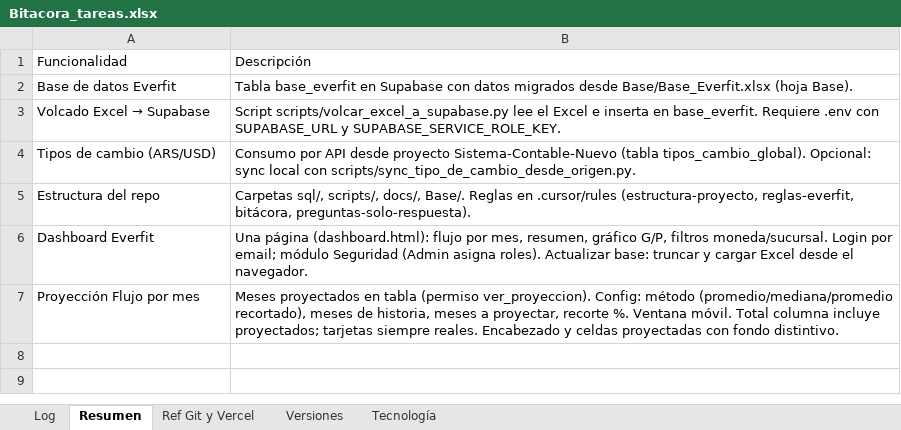
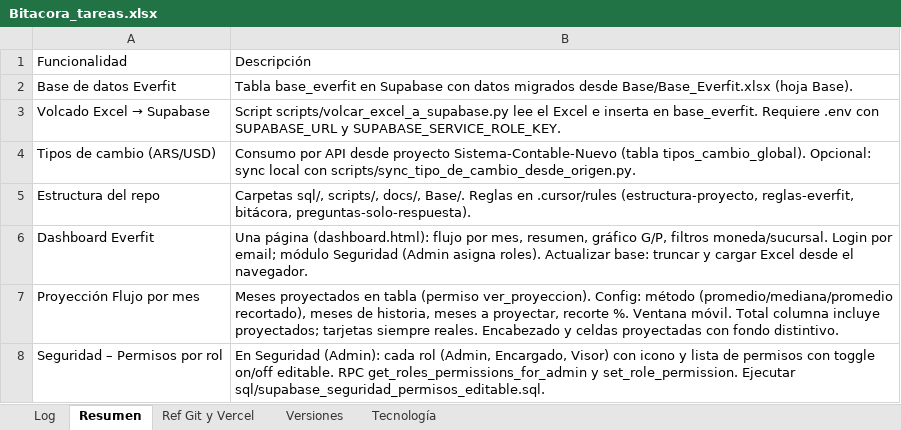
Before and after one commit to lucasbustosmartin-coder/Everfit, an Excel workbook: Bitacora_tareas.xlsx, sheet Resumen, drawn as a sheet; values as stored, in another font and other column widths than the file's, no borders; the diff names each change by its address in the sheet, - before the commit and + after, or states it on an @@ line.

```diff
--- a/Bitacora_tareas.xlsx (sheet Resumen)
+++ b/Bitacora_tareas.xlsx (sheet Resumen)
+row 8: Seguridad – Permisos por rol | En Seguridad (Admin): cada rol (Admin, Encargado, Visor) con icono y lista de permisos con toggle on/off editable. RPC get_roles_permissions_for_admin y set_role_permission. Ejecutar sql/supabase_seguridad_permisos_editable.sql.
```
Also changed, not shown: sheet Log, sheet Versiones, 4 other files.
